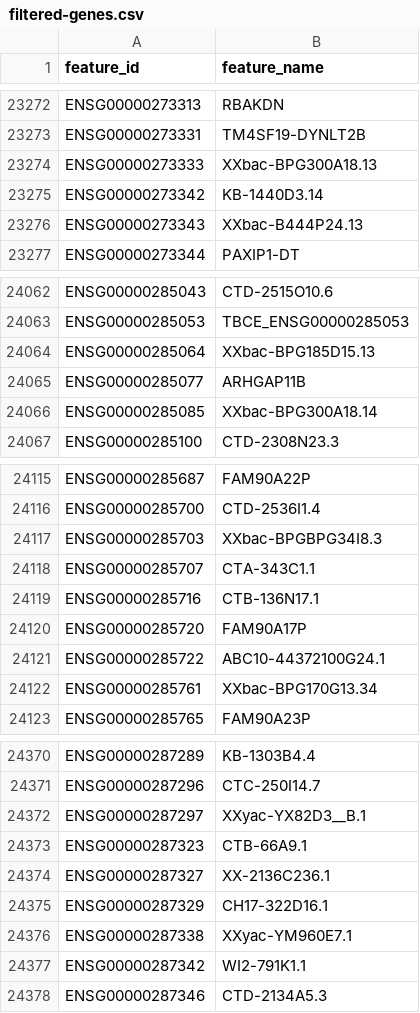
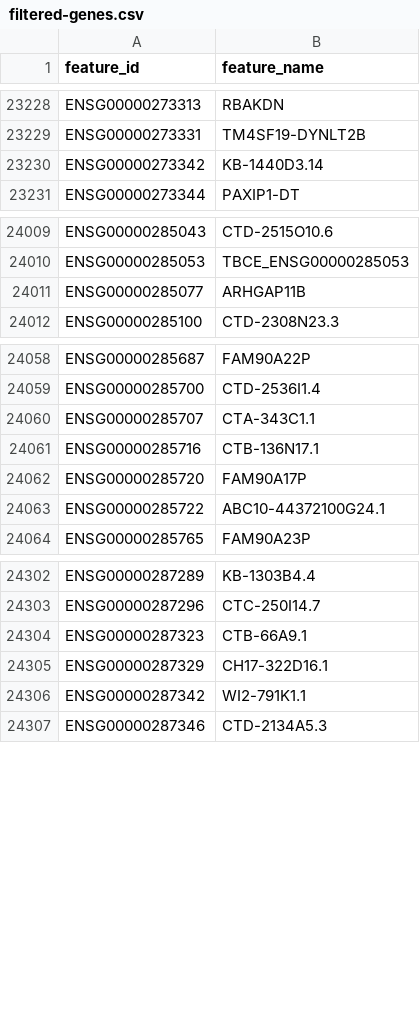
Before and after one commit to cellannotation/pairOT_paper, a CSV file: datasim/de_testing/resources/filtered-genes.csv, drawn as a sheet; only a part is shown, gaps mark what is left out; the diff covers the shown part only.

```diff
--- a/datasim/de_testing/resources/filtered-genes.csv
+++ b/datasim/de_testing/resources/filtered-genes.csv
@@ -23273,5 +23229,3 @@ ENSG00000273313,RBAKDN
 ENSG00000273331,TM4SF19-DYNLT2B
-ENSG00000273333,XXbac-BPG300A18.13
 ENSG00000273342,KB-1440D3.14
-ENSG00000273343,XXbac-B444P24.13
 ENSG00000273344,PAXIP1-DT
@@ -24063,5 +24010,3 @@ ENSG00000285043,CTD-2515O10.6
 ENSG00000285053,TBCE_ENSG00000285053
-ENSG00000285064,XXbac-BPG185D15.13
 ENSG00000285077,ARHGAP11B
-ENSG00000285085,XXbac-BPG300A18.14
 ENSG00000285100,CTD-2308N23.3
@@ -24116,3 +24059,2 @@ ENSG00000285687,FAM90A22P
 ENSG00000285700,CTD-2536I1.4
-ENSG00000285703,XXbac-BPGBPG34I8.3
 ENSG00000285707,CTA-343C1.1
@@ -24121,3 +24063,2 @@ ENSG00000285720,FAM90A17P
 ENSG00000285722,ABC10-44372100G24.1
-ENSG00000285761,XXbac-BPG170G13.34
 ENSG00000285765,FAM90A23P
@@ -24371,7 +24303,4 @@ ENSG00000287289,KB-1303B4.4
 ENSG00000287296,CTC-250I14.7
-ENSG00000287297,XXyac-YX82D3__B.1
 ENSG00000287323,CTB-66A9.1
-ENSG00000287327,XX-2136C236.1
 ENSG00000287329,CH17-322D16.1
-ENSG00000287338,XXyac-YM960E7.1
 ENSG00000287342,WI2-791K1.1
```
Also changed, not shown: 66 removed rows elsewhere in this file.
